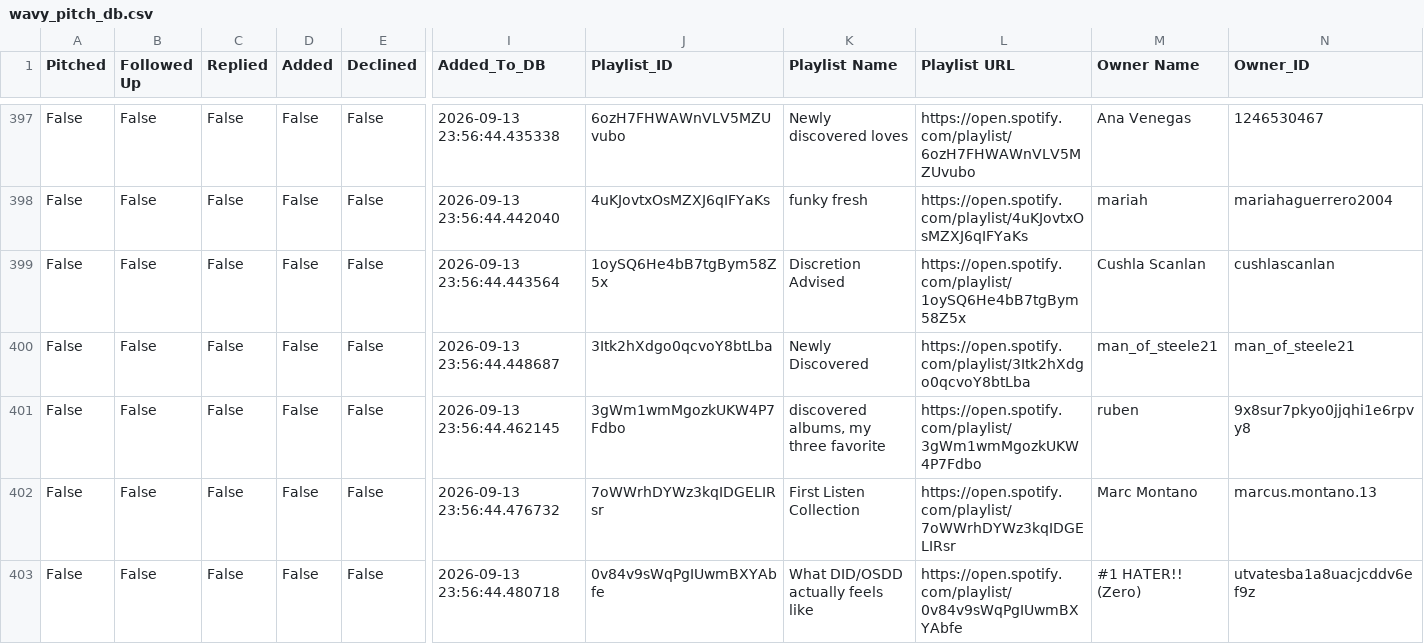
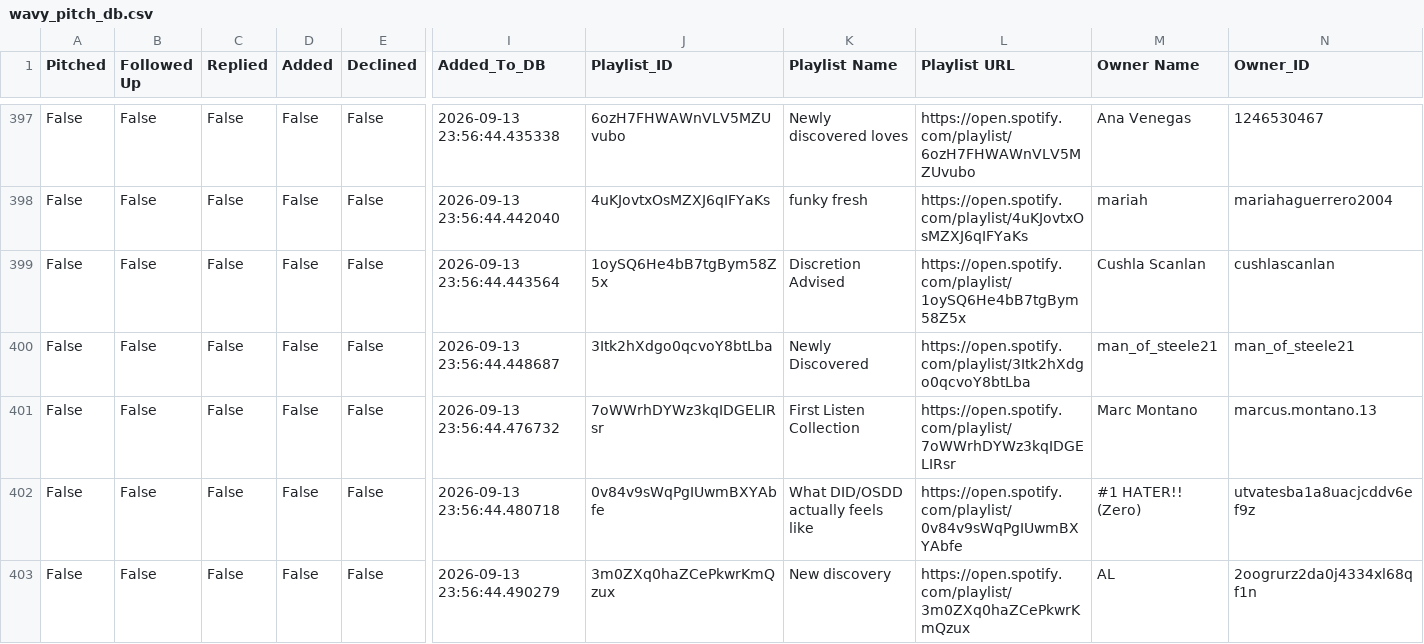
Before and after one commit to alexsamey95/wavypitch, a CSV file: wavy_pitch_db.csv, drawn as a sheet; only a part is shown, gaps mark what is left out; the shorter side is filled out with more unchanged rows; rows hold the shown columns only; the diff names each change by its address in the sheet, - before the commit and + after, or states it on an @@ line.

Commit message:
wavy pitch data: update wavy_pitch_db.csv

```diff
--- a/wavy_pitch_db.csv
+++ b/wavy_pitch_db.csv
-row 401: False | False | False | False | False | 2026-09-13 23:56:44.462145 | 3gWm1wmMgozkUKW4P7Fdbo | discovered albums, my three favorite | https://open.spotify.com/playlist/3gWm1wmMgozkUKW4P7Fdbo | ruben | 9x8sur7pkyo0jjqhi1e6rpvy8
```
